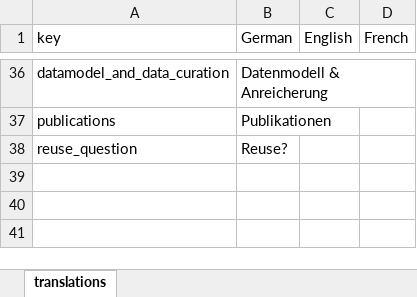
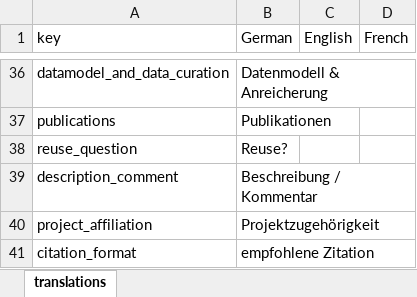
Before and after one commit to dfk-paris/dfkv, an Excel workbook: data/translations.xlsx, sheet translations, drawn as a sheet; only a part is shown, gaps mark what is left out; values as stored, in another font and other column widths than the file's, no borders; the diff names each change by its address in the sheet, - before the commit and + after, or states it on an @@ line.

```diff
--- a/data/translations.xlsx (sheet translations)
+++ b/data/translations.xlsx (sheet translations)
+row 39: description_comment | Beschreibung / Kommentar
+row 40: project_affiliation | Projektzugehörigkeit
+row 41: citation_format | empfohlene Zitation
```
Also changed, not shown: 9 other files.
